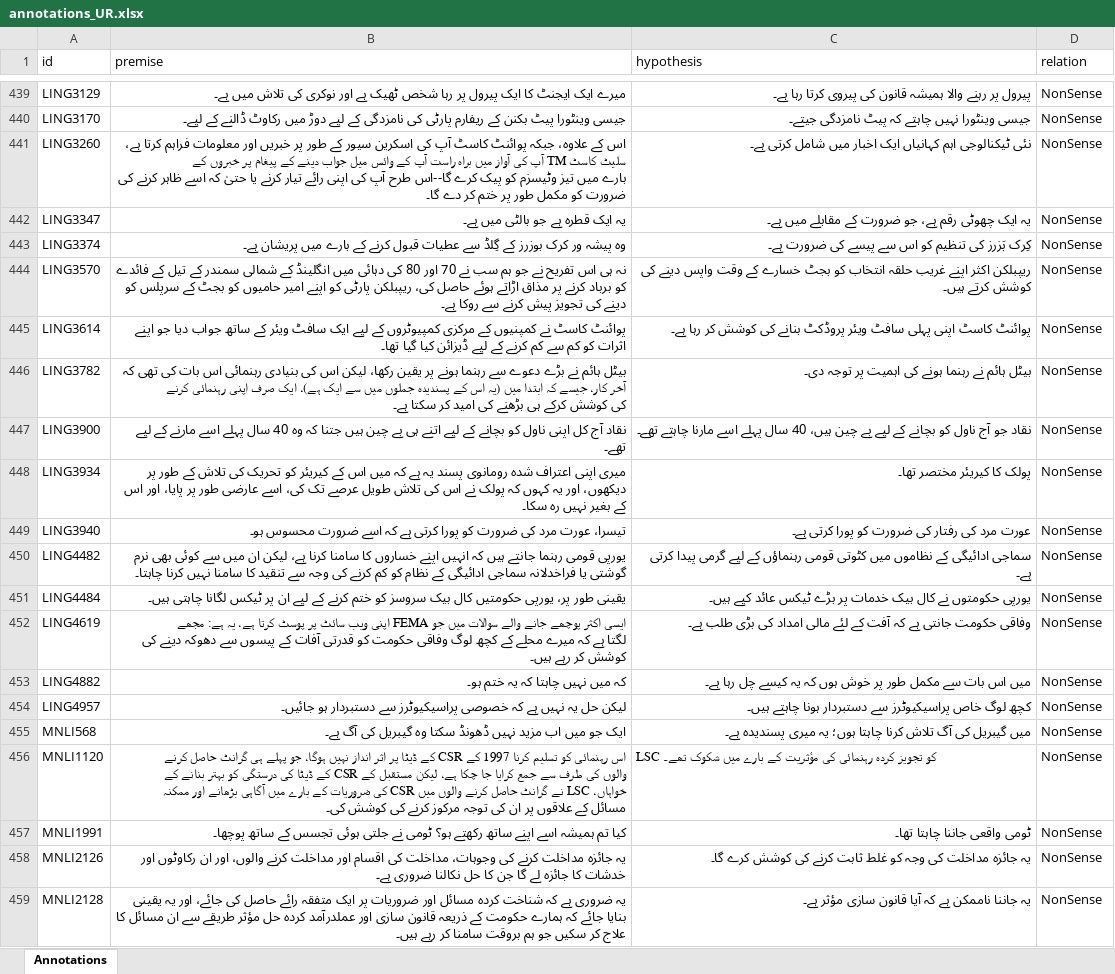
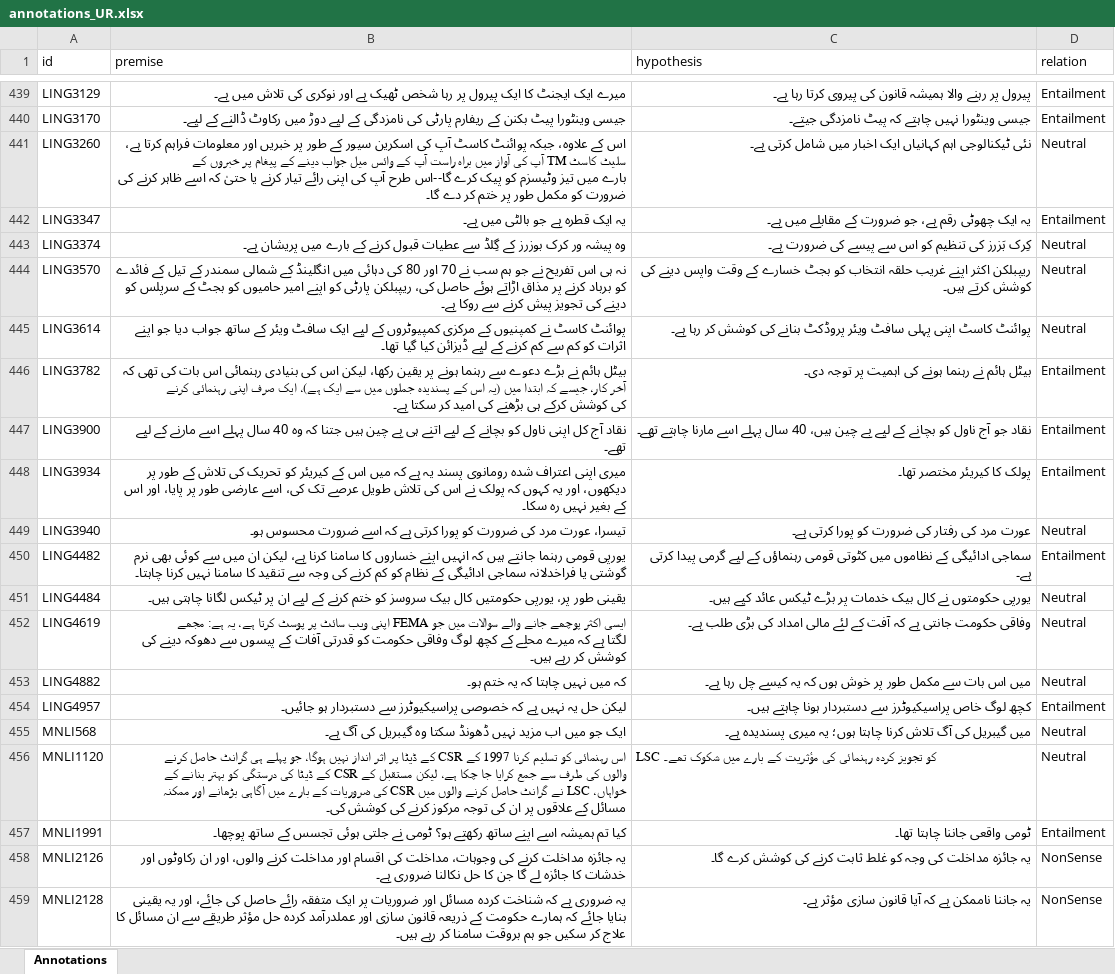
Before and after one commit to Muhsabrys/EasyAnnotation, an Excel workbook: Annotations/annotations_UR.xlsx, sheet Annotations, drawn as a sheet; only a part is shown, gaps mark what is left out; values as stored, in another font and other column widths than the file's, no borders; the diff covers the shown part only; the diff names each change by its address in the sheet, - before the commit and + after, or states it on an @@ line.

Commit message:
Update Urdu annotations

```diff
--- a/Annotations/annotations_UR.xlsx (sheet Annotations)
+++ b/Annotations/annotations_UR.xlsx (sheet Annotations)
-D439:D440 (relation): NonSense
+D439:D440 (relation): Entailment
-D441 (relation): NonSense
+D441 (relation): Neutral
-D442 (relation): NonSense
+D442 (relation): Entailment
-D443:D445 (relation): NonSense
+D443:D445 (relation): Neutral
-D446:D448 (relation): NonSense
+D446:D448 (relation): Entailment
-D449 (relation): NonSense
+D449 (relation): Neutral
-D450 (relation): NonSense
+D450 (relation): Entailment
-D451:D453 (relation): NonSense
+D451:D453 (relation): Neutral
-D454 (relation): NonSense
+D454 (relation): Entailment
-D455:D456 (relation): NonSense
+D455:D456 (relation): Neutral
-D457 (relation): NonSense
+D457 (relation): Entailment
```
Also changed, not shown: 27 edited cells elsewhere in this sheet.
